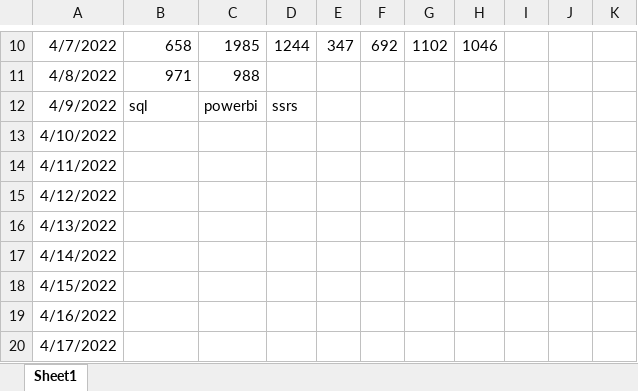
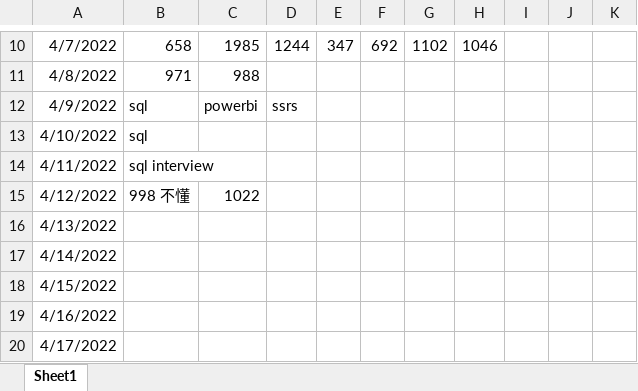
Before and after one commit to SenseCode/pycharmprojec, an Excel workbook: pythonProject1/LeetcodeDaylog (version 1) (version 1).xlsx, sheet Sheet1, drawn as a sheet; only a part is shown, gaps mark what is left out; values as stored, in another font and other column widths than the file's, no borders; the diff names each change by its address in the sheet, - before the commit and + after, or states it on an @@ line.

```diff
--- a/pythonProject1/LeetcodeDaylog (version 1) (version 1).xlsx (sheet Sheet1)
+++ b/pythonProject1/LeetcodeDaylog (version 1) (version 1).xlsx (sheet Sheet1)
-B13: (empty)
+B13: sql
-B14: (empty)
+B14: sql interview
-B15: (empty)
+B15: 998 不懂
-C15: (empty)
+C15: 1022
```
Also changed, not shown: 1 other file.
